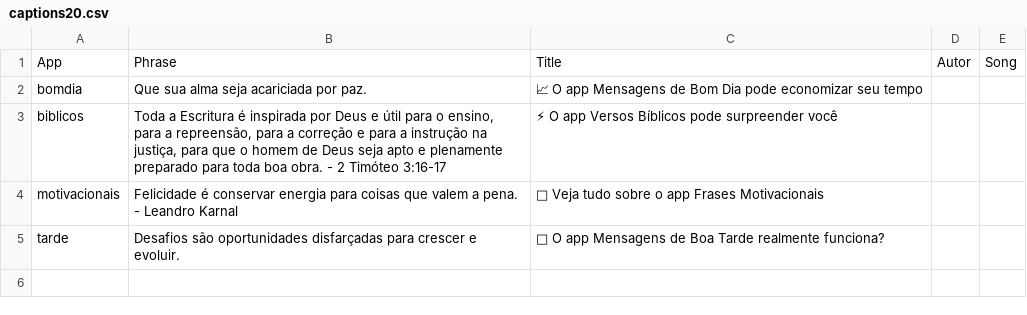
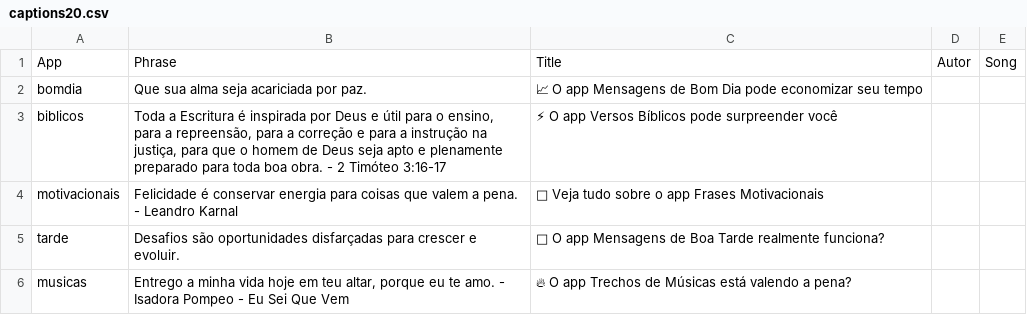
Before and after one commit to Luccas-Medina/automated_instagram_posts, a CSV file: images/captions20.csv, drawn as a sheet; the diff names each change by its address in the sheet, - before the commit and + after, or states it on an @@ line.

Commit message:
Update captions20.csv - musicas phrase

```diff
--- a/images/captions20.csv
+++ b/images/captions20.csv
+row 6: musicas | Entrego a minha vida hoje em teu altar, porque eu te amo. - Isadora Pompeo - Eu Sei Que Vem | 🔥 O app Trechos de Músicas está valendo a pena?
```
